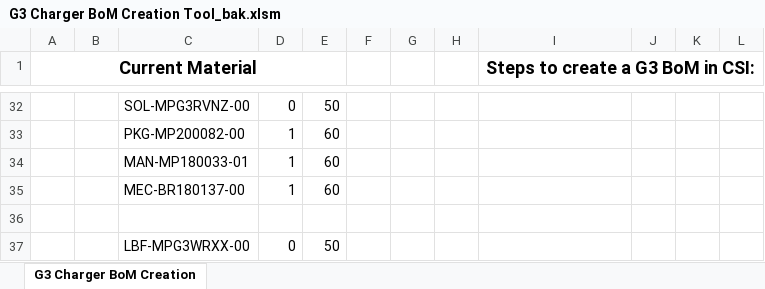
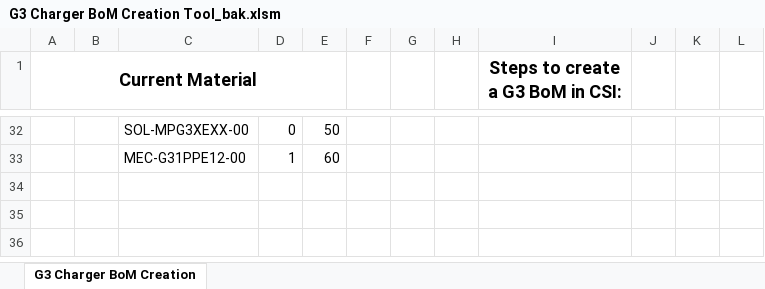
Before and after one commit to dimmacpj/Apps, an Excel workbook: G3 Charger BoM Creation Tool_bak.xlsm, sheet G3 Charger BoM Creation, drawn as a sheet; only a part is shown, gaps mark what is left out; values as stored, in another font and other column widths than the file's, no borders; charts and pictures not drawn; removed rows and columns are numbered as before the commit, all else as after; the diff covers the shown part only; the diff names each change by its address in the sheet, - before the commit and + after, or states it on an @@ line.

```diff
--- a/G3 Charger BoM Creation Tool_bak.xlsm (sheet G3 Charger BoM Creation)
+++ b/G3 Charger BoM Creation Tool_bak.xlsm (sheet G3 Charger BoM Creation)
-I1:L1 merged
-C32: SOL-MPG3RVNZ-00
+C32: SOL-MPG3XEXX-00
-row 33:  |  | PKG-MP200082-00 | 1 | 60
-row 34:  |  | MAN-MP180033-01 | 1 | 60
-C33: MEC-BR180137-00
+C33: MEC-G31PPE12-00
-row 36: (empty)
-row 37:  |  | LBF-MPG3WRXX-00 | 0 | 50
```
Also changed, not shown: 13 added rows, 13 removed rows and 9 edited cells elsewhere in this sheet, 1 other file.
